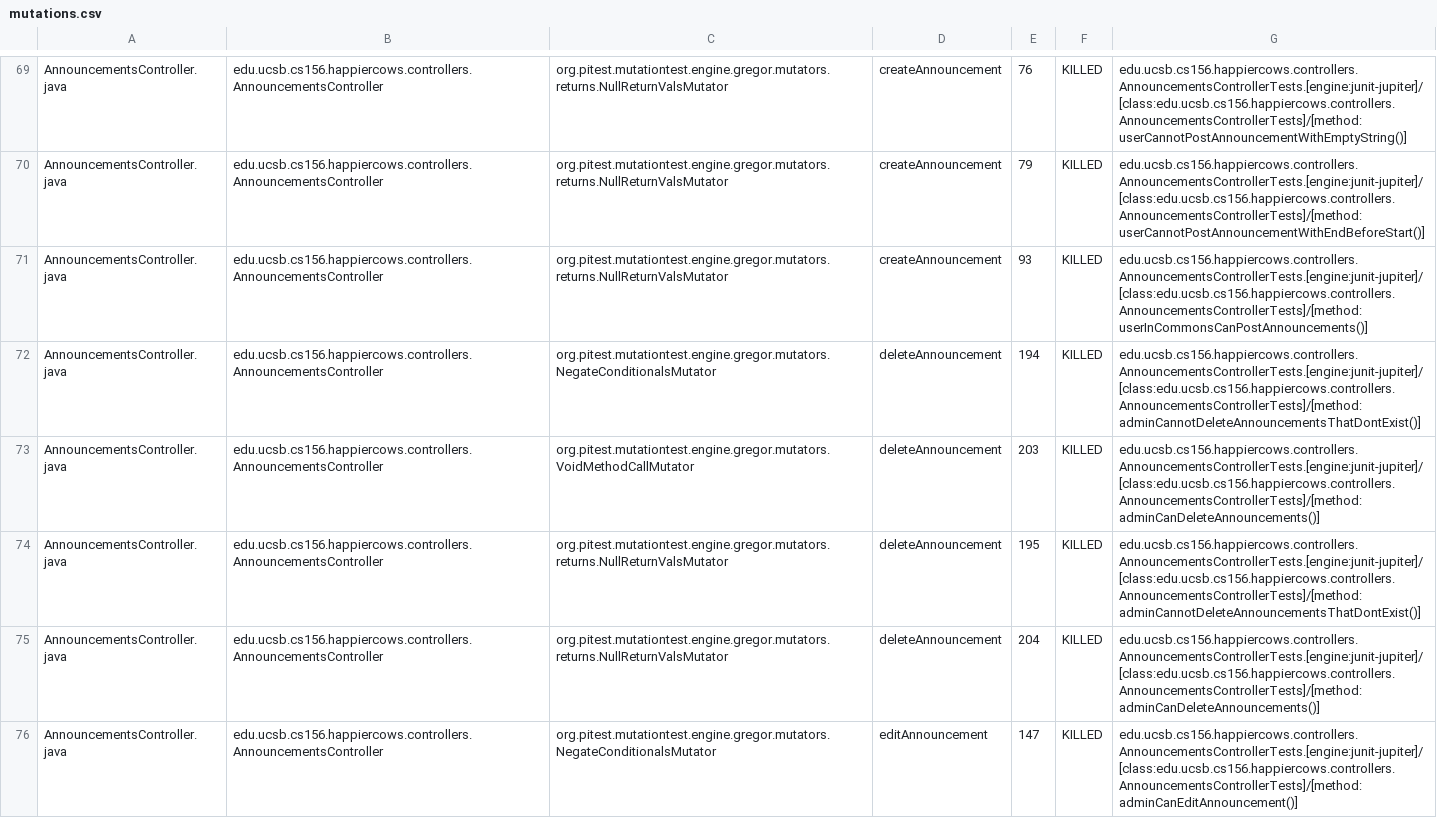
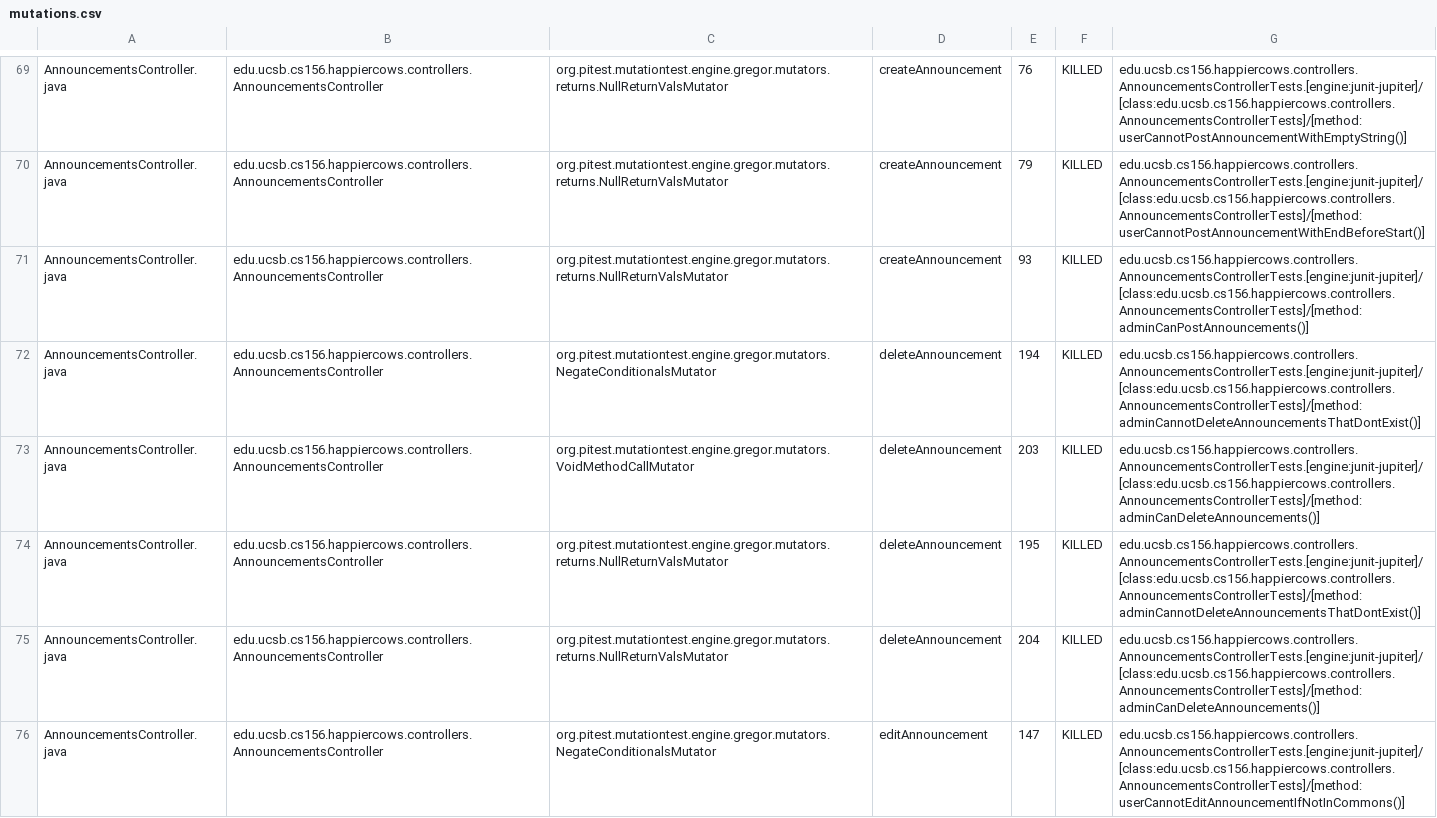
Before and after one commit to ucsb-cs156-f24/proj-happycows-f24-09, a CSV file: prs/52/pitest/mutations.csv, drawn as a sheet; only a part is shown, gaps mark what is left out; the diff covers the shown part only.

Commit message:
Deploying to gh-pages from @ ucsb-cs156-f24/proj-happycows-f24-09@272a132b24a19d152fcc951d8e8a4b4f31842b04 🚀

```diff
--- a/prs/52/pitest/mutations.csv
+++ b/prs/52/pitest/mutations.csv
@@ -70,3 +70,3 @@ AnnouncementsController.java,edu.ucsb.cs156.happiercows.controllers.Announcement
 AnnouncementsController.java,edu.ucsb.cs156.happiercows.controllers.AnnouncementsController,org.pitest.mutationtest.engine.gregor.mutators.returns.NullReturnValsMutator,createAnnouncement,79,KILLED,edu.ucsb.cs156.happiercows.controllers.AnnouncementsControllerTests.[engine:junit-jupiter]/[class:edu.ucsb.cs156.happiercows.controllers.AnnouncementsControllerTests]/[method:userCannotPostAnnouncementWithEndBeforeStart()]
-AnnouncementsController.java,edu.ucsb.cs156.happiercows.controllers.AnnouncementsController,org.pitest.mutationtest.engine.gregor.mutators.returns.NullReturnValsMutator,createAnnouncement,93,KILLED,edu.ucsb.cs156.happiercows.controllers.AnnouncementsControllerTests.[engine:junit-jupiter]/[class:edu.ucsb.cs156.happiercows.controllers.AnnouncementsControllerTests]/[method:userInCommonsCanPostAnnouncements()]
+AnnouncementsController.java,edu.ucsb.cs156.happiercows.controllers.AnnouncementsController,org.pitest.mutationtest.engine.gregor.mutators.returns.NullReturnValsMutator,createAnnouncement,93,KILLED,edu.ucsb.cs156.happiercows.controllers.AnnouncementsControllerTests.[engine:junit-jupiter]/[class:edu.ucsb.cs156.happiercows.controllers.AnnouncementsControllerTests]/[method:adminCanPostAnnouncements()]
 AnnouncementsController.java,edu.ucsb.cs156.happiercows.controllers.AnnouncementsController,org.pitest.mutationtest.engine.gregor.mutators.NegateConditionalsMutator,deleteAnnouncement,194,KILLED,edu.ucsb.cs156.happiercows.controllers.AnnouncementsControllerTests.[engine:junit-jupiter]/[class:edu.ucsb.cs156.happiercows.controllers.AnnouncementsControllerTests]/[method:adminCannotDeleteAnnouncementsThatDontExist()]
@@ -75,2 +75,2 @@ AnnouncementsController.java,edu.ucsb.cs156.happiercows.controllers.Announcement
 AnnouncementsController.java,edu.ucsb.cs156.happiercows.controllers.AnnouncementsController,org.pitest.mutationtest.engine.gregor.mutators.returns.NullReturnValsMutator,deleteAnnouncement,204,KILLED,edu.ucsb.cs156.happiercows.controllers.AnnouncementsControllerTests.[engine:junit-jupiter]/[class:edu.ucsb.cs156.happiercows.controllers.AnnouncementsControllerTests]/[method:adminCanDeleteAnnouncements()]
-AnnouncementsController.java,edu.ucsb.cs156.happiercows.controllers.AnnouncementsController,org.pitest.mutationtest.engine.gregor.mutators.NegateConditionalsMutator,editAnnouncement,147,KILLED,edu.ucsb.cs156.happiercows.controllers.AnnouncementsControllerTests.[engine:junit-jupiter]/[class:edu.ucsb.cs156.happiercows.controllers.AnnouncementsControllerTests]/[method:adminCanEditAnnouncement()]
+AnnouncementsController.java,edu.ucsb.cs156.happiercows.controllers.AnnouncementsController,org.pitest.mutationtest.engine.gregor.mutators.NegateConditionalsMutator,editAnnouncement,147,KILLED,edu.ucsb.cs156.happiercows.controllers.AnnouncementsControllerTests.[engine:junit-jupiter]/[class:edu.ucsb.cs156.happiercows.controllers.AnnouncementsControllerTests]/[method:userCannotEditAnnouncementIfNotInCommons()]
```
Also changed, not shown: 51 edited cells elsewhere in this file, 51 other files.
